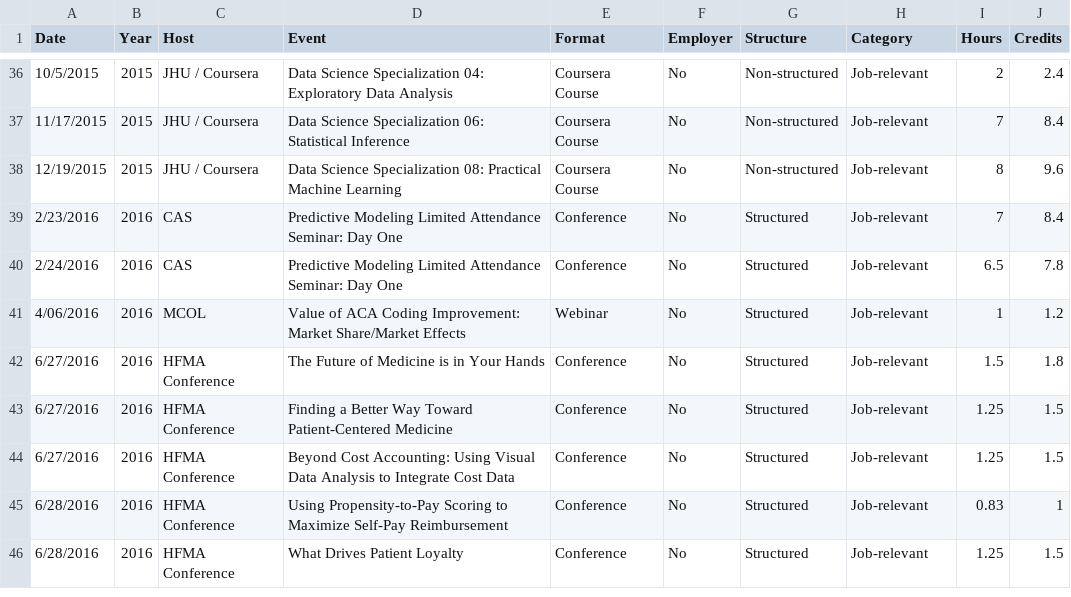
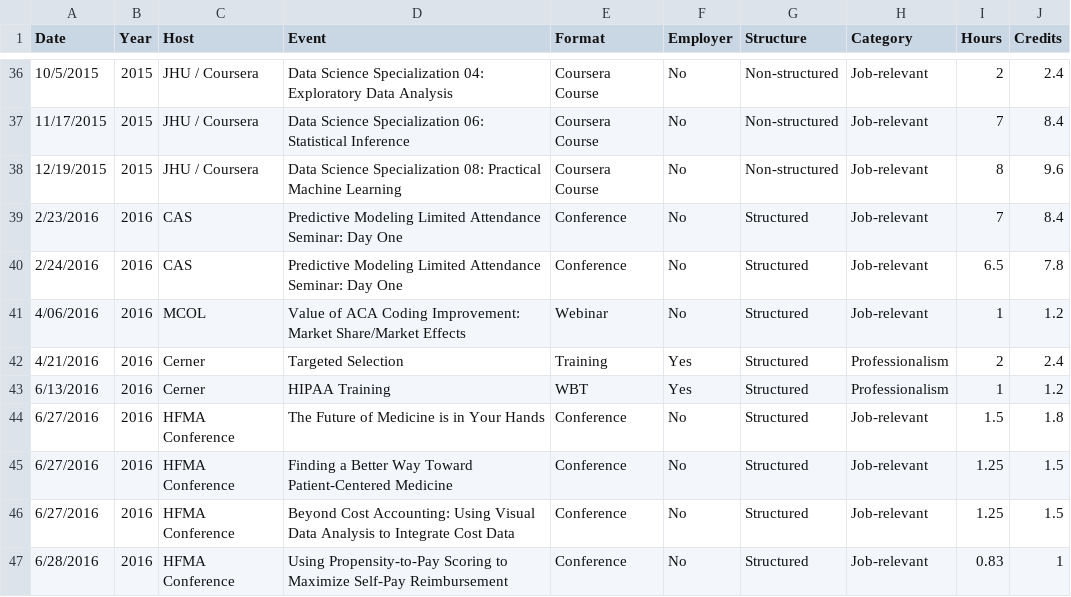
Before and after one commit to johnsug/continuing_ed, a CSV file: ce_log.csv, drawn as a sheet; only a part is shown, gaps mark what is left out; the shorter side is filled out with more unchanged rows.

Commit message:
Update ce_log.csv
added

```diff
--- a/ce_log.csv
+++ b/ce_log.csv
@@ -41,2 +41,4 @@ Date,Year,Host,Event,Format,Employer,Structure,Category,Hours,Credits
 4/06/2016,2016,MCOL,Value of ACA Coding Improvement: Market Share/Market Effects,Webinar,No,Structured,Job-relevant,1,1.2
+4/21/2016,2016,Cerner,Targeted Selection,Training,Yes,Structured,Professionalism,2,2.4
+6/13/2016,2016,Cerner,HIPAA Training,WBT,Yes,Structured,Professionalism,1,1.2
 6/27/2016,2016,HFMA Conference,The Future of Medicine is in Your Hands,Conference,No,Structured,Job-relevant,1.5,1.8
```
